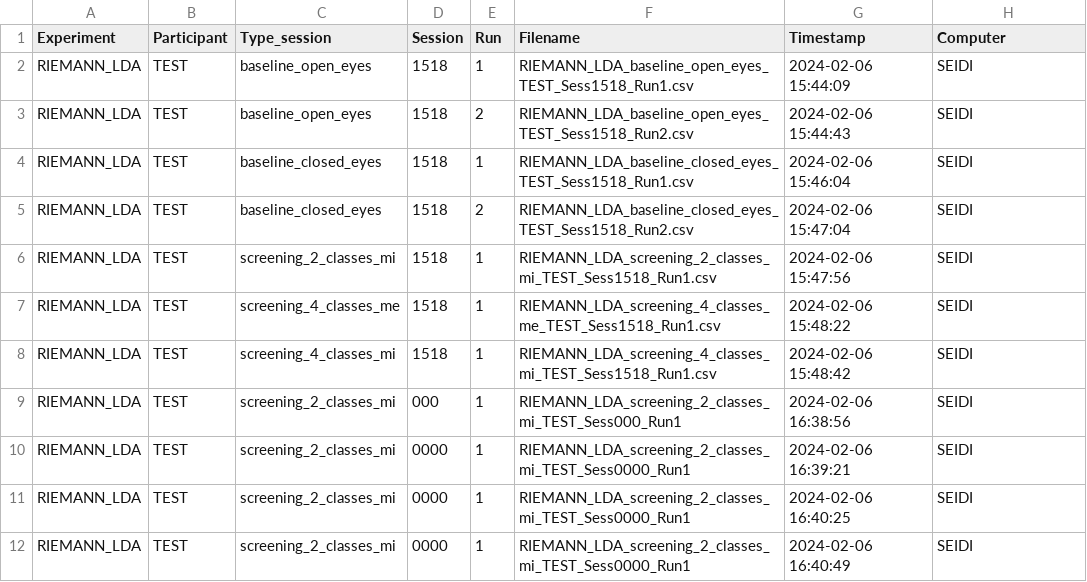
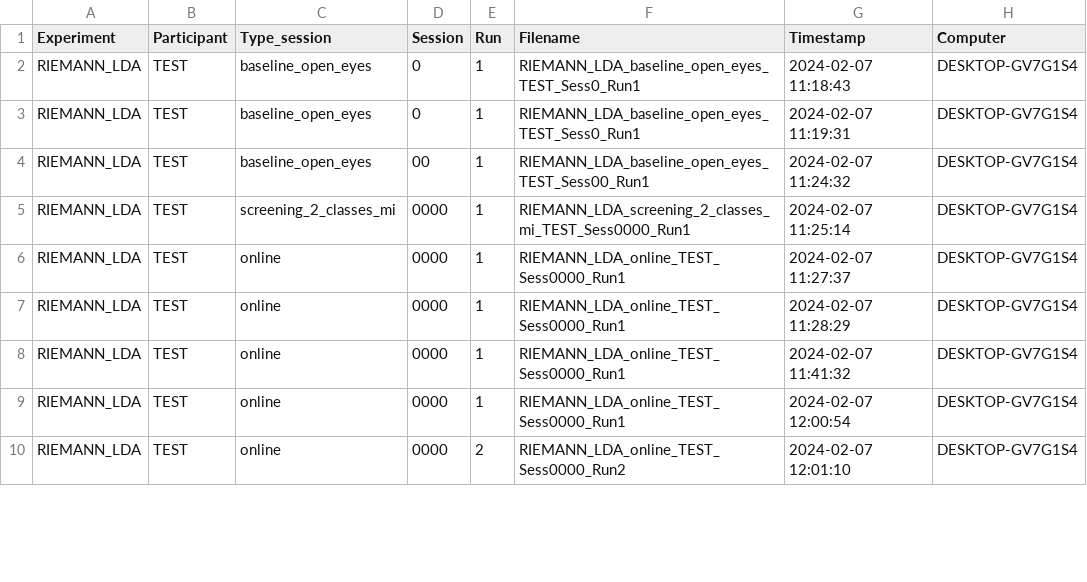
Before and after one commit to seidikun/real-time-bmi, a CSV file: mi processing v4/logbook.csv, drawn as a sheet; only a part is shown; the diff covers the shown part only.

```diff
--- a/mi processing v4/logbook.csv
+++ b/mi processing v4/logbook.csv
@@ -1,12 +1,10 @@
 Experiment,Participant,Type_session,Session,Run,Filename,Timestamp,Computer
-RIEMANN_LDA,TEST,baseline_open_eyes,1518,1,RIEMANN_LDA_baseline_open_eyes_TEST_Sess1518_Run1.csv,2024-02-06 15:44:09,SEIDI
-RIEMANN_LDA,TEST,baseline_open_eyes,1518,2,RIEMANN_LDA_baseline_open_eyes_TEST_Sess1518_Run2.csv,2024-02-06 15:44:43,SEIDI
-RIEMANN_LDA,TEST,baseline_closed_eyes,1518,1,RIEMANN_LDA_baseline_closed_eyes_TEST_Sess1518_Run1.csv,2024-02-06 15:46:04,SEIDI
-RIEMANN_LDA,TEST,baseline_closed_eyes,1518,2,RIEMANN_LDA_baseline_closed_eyes_TEST_Sess1518_Run2.csv,2024-02-06 15:47:04,SEIDI
-RIEMANN_LDA,TEST,screening_2_classes_mi,1518,1,RIEMANN_LDA_screening_2_classes_mi_TEST_Sess1518_Run1.csv,2024-02-06 15:47:56,SEIDI
-RIEMANN_LDA,TEST,screening_4_classes_me,1518,1,RIEMANN_LDA_screening_4_classes_me_TEST_Sess1518_Run1.csv,2024-02-06 15:48:22,SEIDI
-RIEMANN_LDA,TEST,screening_4_classes_mi,1518,1,RIEMANN_LDA_screening_4_classes_mi_TEST_Sess1518_Run1.csv,2024-02-06 15:48:42,SEIDI
-RIEMANN_LDA,TEST,screening_2_classes_mi,000,1,RIEMANN_LDA_screening_2_classes_mi_TEST_Sess000_Run1,2024-02-06 16:38:56,SEIDI
-RIEMANN_LDA,TEST,screening_2_classes_mi,0000,1,RIEMANN_LDA_screening_2_classes_mi_TEST_Sess0000_Run1,2024-02-06 16:39:21,SEIDI
-RIEMANN_LDA,TEST,screening_2_classes_mi,0000,1,RIEMANN_LDA_screening_2_classes_mi_TEST_Sess0000_Run1,2024-02-06 16:40:25,SEIDI
-RIEMANN_LDA,TEST,screening_2_classes_mi,0000,1,RIEMANN_LDA_screening_2_classes_mi_TEST_Sess0000_Run1,2024-02-06 16:40:49,SEIDI
+RIEMANN_LDA,TEST,baseline_open_eyes,0,1,RIEMANN_LDA_baseline_open_eyes_TEST_Sess0_Run1,2024-02-07 11:18:43,DESKTOP-GV7G1S4
+RIEMANN_LDA,TEST,baseline_open_eyes,0,1,RIEMANN_LDA_baseline_open_eyes_TEST_Sess0_Run1,2024-02-07 11:19:31,DESKTOP-GV7G1S4
+RIEMANN_LDA,TEST,baseline_open_eyes,00,1,RIEMANN_LDA_baseline_open_eyes_TEST_Sess00_Run1,2024-02-07 11:24:32,DESKTOP-GV7G1S4
+RIEMANN_LDA,TEST,screening_2_classes_mi,0000,1,RIEMANN_LDA_screening_2_classes_mi_TEST_Sess0000_Run1,2024-02-07 11:25:14,DESKTOP-GV7G1S4
+RIEMANN_LDA,TEST,online,0000,1,RIEMANN_LDA_online_TEST_Sess0000_Run1,2024-02-07 11:27:37,DESKTOP-GV7G1S4
+RIEMANN_LDA,TEST,online,0000,1,RIEMANN_LDA_online_TEST_Sess0000_Run1,2024-02-07 11:28:29,DESKTOP-GV7G1S4
+RIEMANN_LDA,TEST,online,0000,1,RIEMANN_LDA_online_TEST_Sess0000_Run1,2024-02-07 11:41:32,DESKTOP-GV7G1S4
+RIEMANN_LDA,TEST,online,0000,1,RIEMANN_LDA_online_TEST_Sess0000_Run1,2024-02-07 12:00:54,DESKTOP-GV7G1S4
+RIEMANN_LDA,TEST,online,0000,2,RIEMANN_LDA_online_TEST_Sess0000_Run2,2024-02-07 12:01:10,DESKTOP-GV7G1S4
```
Also changed, not shown: 1 added row, 1 removed row and 28 edited cells elsewhere in this file, 5 other files.
